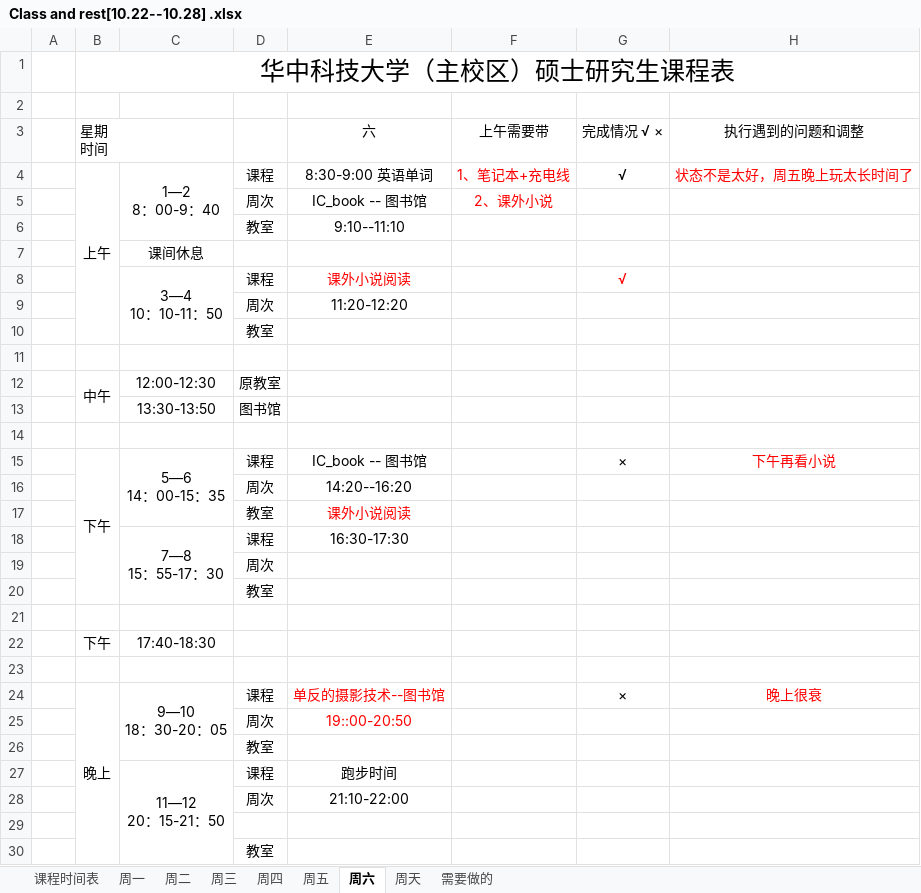
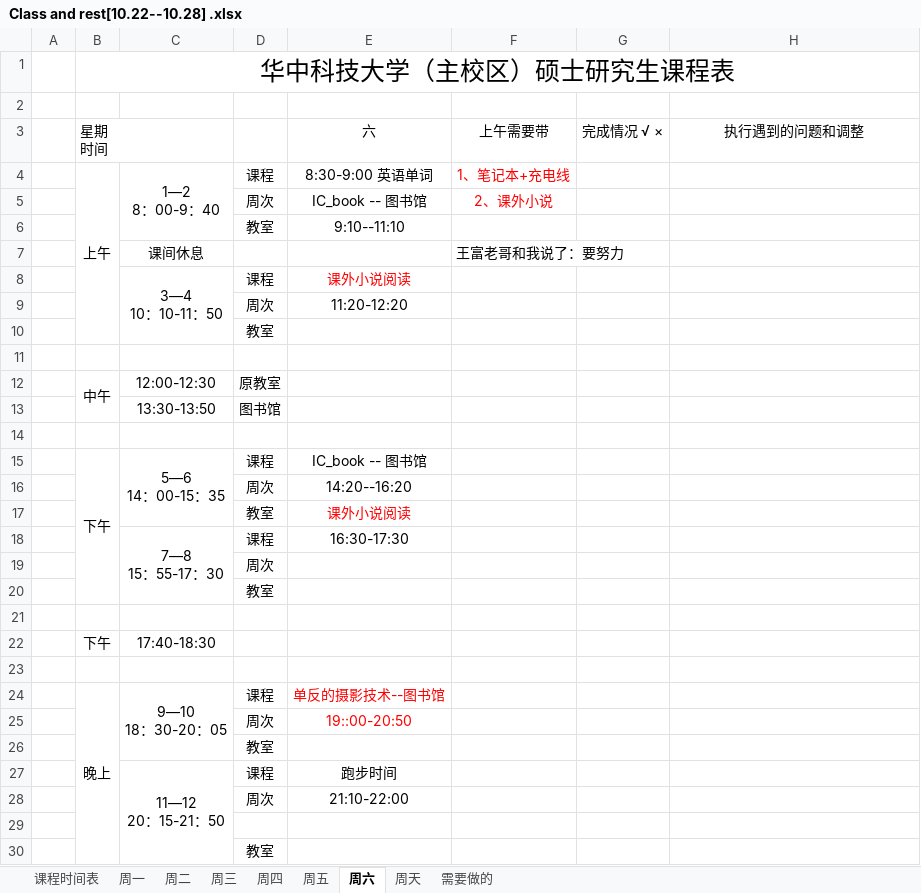
Before and after one commit to quronghui/2018-Hust, an Excel workbook: quronghui_Table/Class and rest[10.22--10.28] .xlsx, sheet 周六, drawn as a sheet; values as stored, in another font and other column widths than the file's, no borders; the diff names each change by its address in the sheet, - before the commit and + after, or states it on an @@ line.

```diff
--- a/quronghui_Table/Class and rest[10.22--10.28] .xlsx (sheet 周六)
+++ b/quronghui_Table/Class and rest[10.22--10.28] .xlsx (sheet 周六)
-G4: √
+G4: (empty)
-H4: 状态不是太好，周五晚上玩太长时间了
+H4: (empty)
-F7: (empty)
+F7: 王富老哥和我说了：要努力
-G8: √
+G8: (empty)
-G15: ×
+G15: (empty)
-H15: 下午再看小说
+H15: (empty)
-G24: ×
+G24: (empty)
-H24: 晚上很衰
+H24: (empty)
```
Also changed, not shown: sheet 周五, sheet 周四, sheet 周三, sheet 周天.
